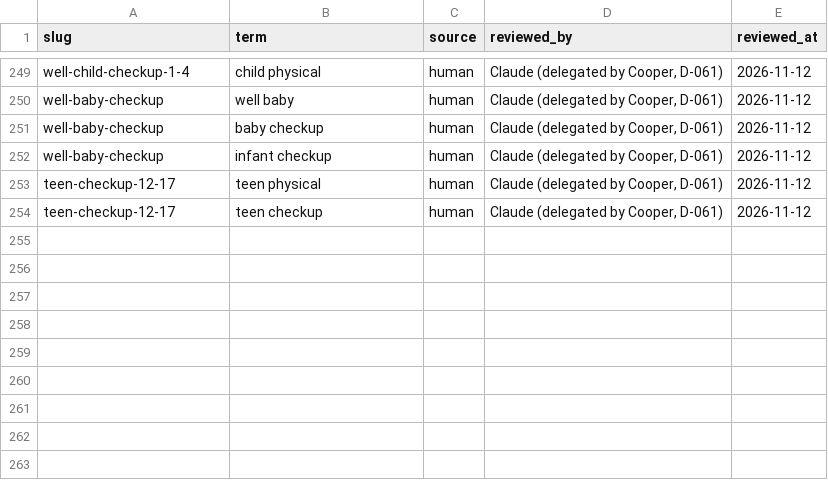
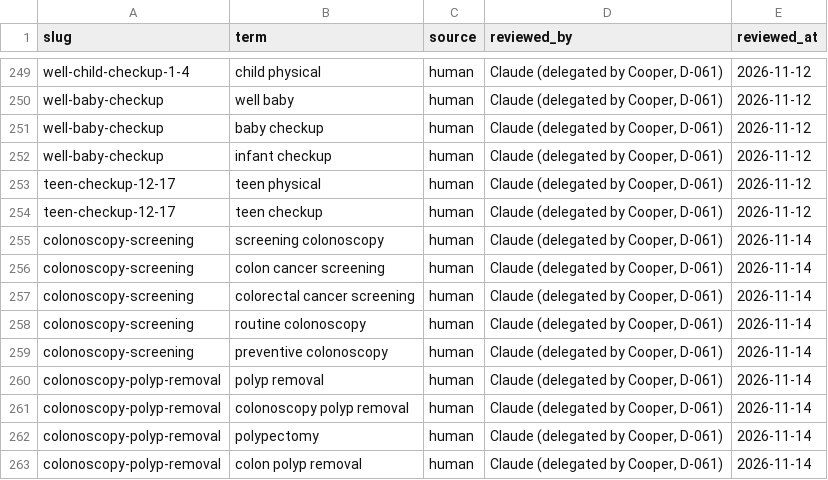
Before and after one commit to Cooper252/procedurescoutclaude, a CSV file: data/reference/service_synonyms.csv, drawn as a sheet; only a part is shown, gaps mark what is left out; the diff names each change by its address in the sheet, - before the commit and + after, or states it on an @@ line.

```diff
--- a/data/reference/service_synonyms.csv
+++ b/data/reference/service_synonyms.csv
+row 255: colonoscopy-screening | screening colonoscopy | human | Claude (delegated by Cooper, D-061) | 2026-11-14
+row 256: colonoscopy-screening | colon cancer screening | human | Claude (delegated by Cooper, D-061) | 2026-11-14
+row 257: colonoscopy-screening | colorectal cancer screening | human | Claude (delegated by Cooper, D-061) | 2026-11-14
+row 258: colonoscopy-screening | routine colonoscopy | human | Claude (delegated by Cooper, D-061) | 2026-11-14
+row 259: colonoscopy-screening | preventive colonoscopy | human | Claude (delegated by Cooper, D-061) | 2026-11-14
+row 260: colonoscopy-polyp-removal | polyp removal | human | Claude (delegated by Cooper, D-061) | 2026-11-14
+row 261: colonoscopy-polyp-removal | colonoscopy polyp removal | human | Claude (delegated by Cooper, D-061) | 2026-11-14
+row 262: colonoscopy-polyp-removal | polypectomy | human | Claude (delegated by Cooper, D-061) | 2026-11-14
+row 263: colonoscopy-polyp-removal | colon polyp removal | human | Claude (delegated by Cooper, D-061) | 2026-11-14
```
Also changed, not shown: data/reference/service_catalog.csv, 6 other files.
